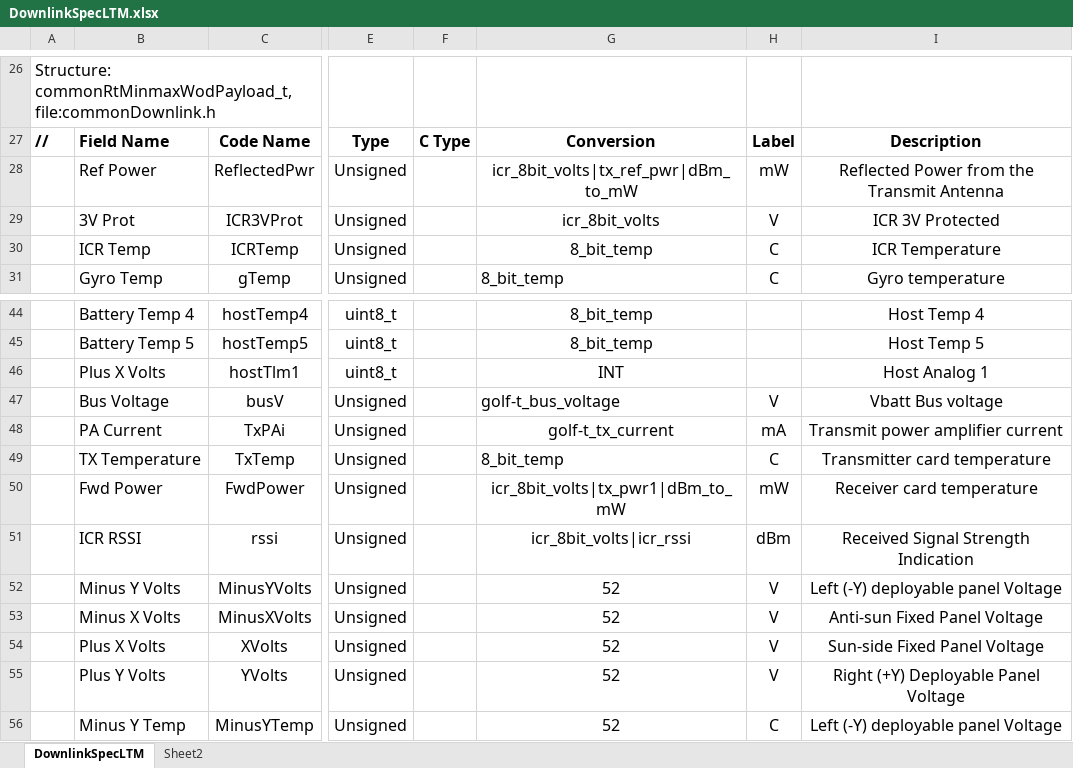
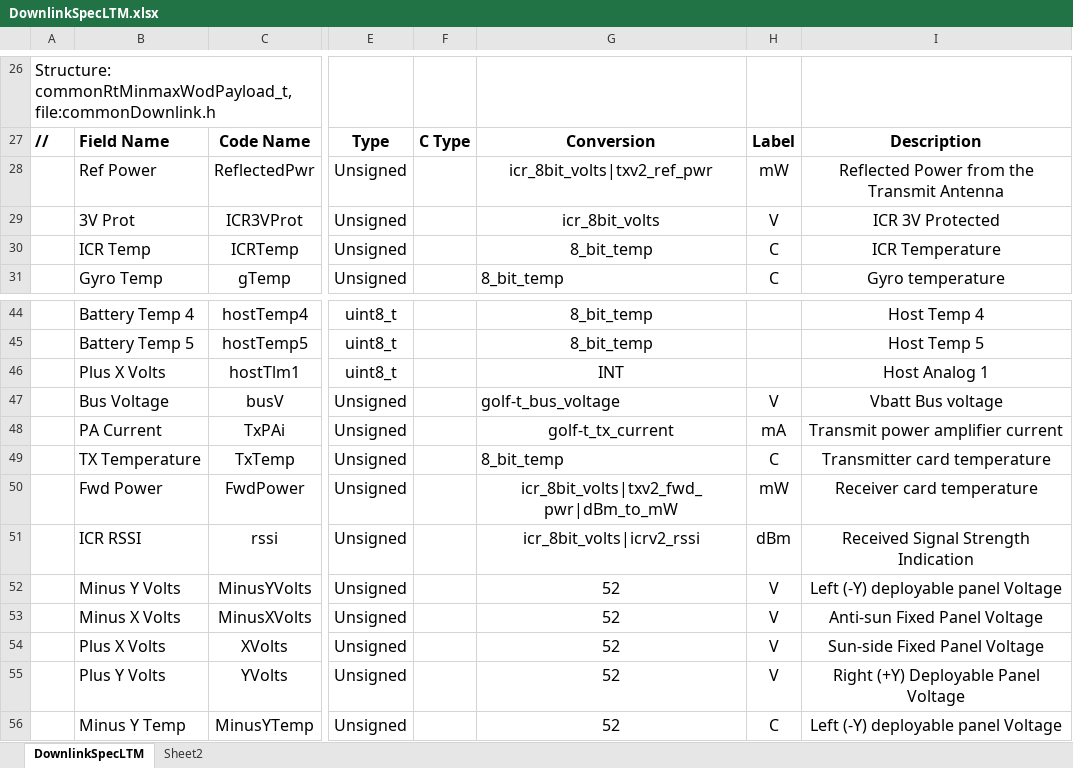
Before and after one commit to ac2cz/FoxTelem, an Excel workbook: genSpacecraft/DownlinkSpecLTM.xlsx, sheet DownlinkSpecLTM, drawn as a sheet; only a part is shown, gaps mark what is left out; values as stored, in another font and other column widths than the file's, no borders; the diff names each change by its address in the sheet, - before the commit and + after, or states it on an @@ line.

Commit message:
The last of the power (fwd and rflt) and RSSI changes based on Eric measurements

```diff
--- a/genSpacecraft/DownlinkSpecLTM.xlsx (sheet DownlinkSpecLTM)
+++ b/genSpacecraft/DownlinkSpecLTM.xlsx (sheet DownlinkSpecLTM)
-G28: icr_8bit_volts|tx_ref_pwr|dBm_to_mW
+G28: icr_8bit_volts|txv2_ref_pwr
-G50: icr_8bit_volts|tx_pwr1|dBm_to_mW
+G50: icr_8bit_volts|txv2_fwd_pwr|dBm_to_mW
-G51: icr_8bit_volts|icr_rssi
+G51: icr_8bit_volts|icrv2_rssi
```
Also changed, not shown: 9 other files.
